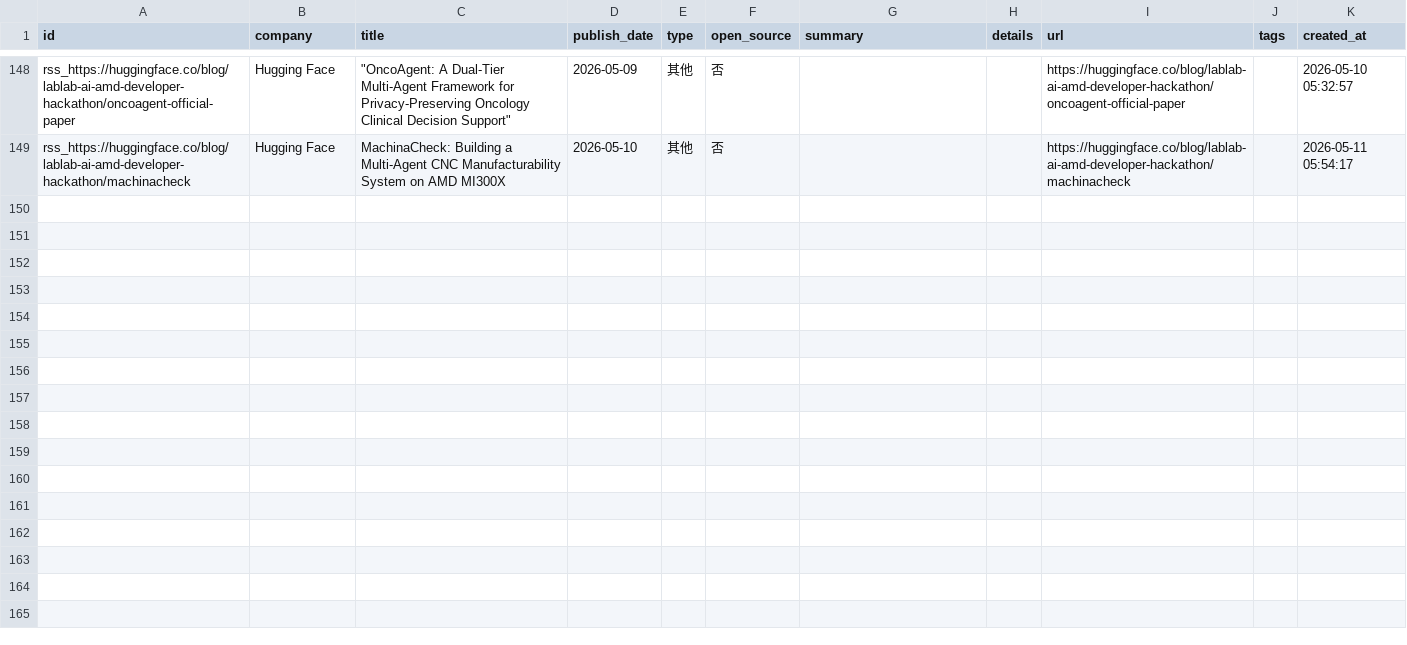
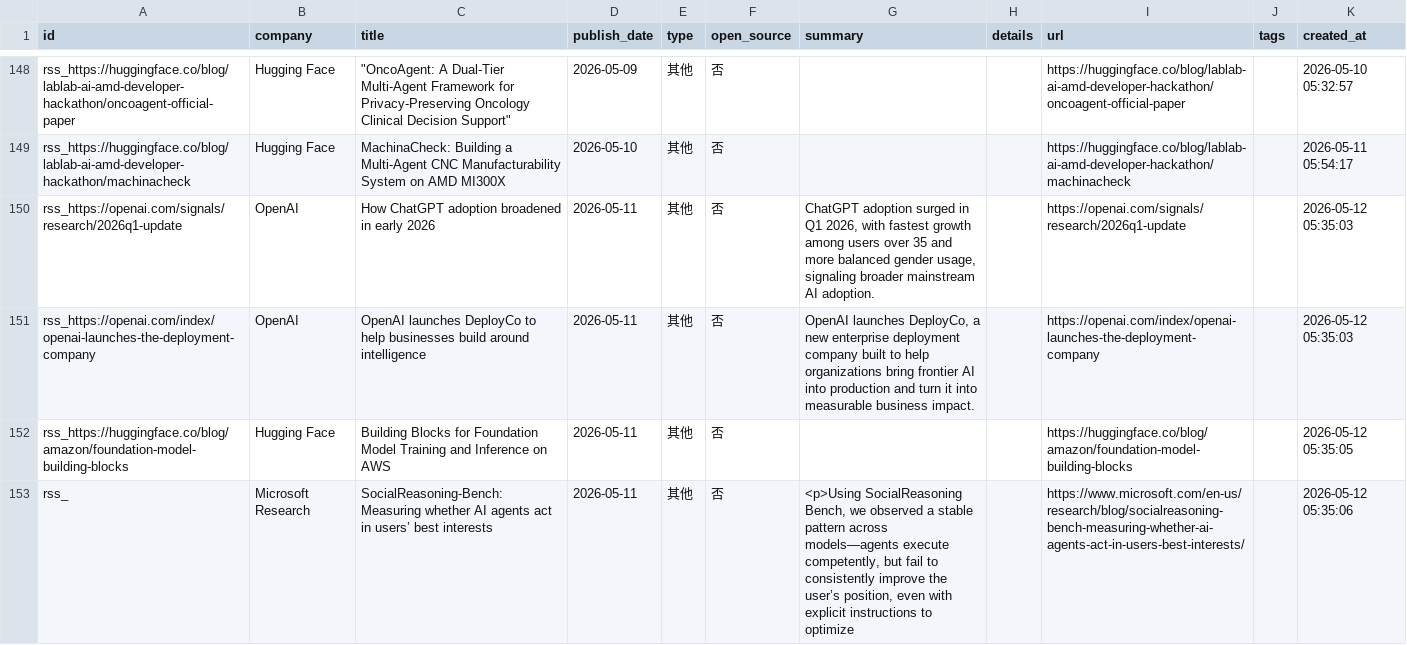
Before and after one commit to nottobeaproblem/github-trend-monitor, a CSV file: data/company_releases.csv, drawn as a sheet; only a part is shown, gaps mark what is left out; the diff names each change by its address in the sheet, - before the commit and + after, or states it on an @@ line.

```diff
--- a/data/company_releases.csv
+++ b/data/company_releases.csv
+row 150: rss_https://openai.com/signals/research/2026q1-update | OpenAI | How ChatGPT adoption broadened in early 2026 | 2026-05-11 | 其他 | 否 | ChatGPT adoption surged in Q1 2026, with fastest growth among users over 35 and more balanced gender usage, signaling broader mainstream AI adoption. |  | https://openai.com/signals/research/2026q1-update |  | 2026-05-12 05:35:03
+row 151: rss_https://openai.com/index/openai-launches-the-deployment-company | OpenAI | OpenAI launches DeployCo to help businesses build around intelligence | 2026-05-11 | 其他 | 否 | OpenAI launches DeployCo, a new enterprise deployment company built to help organizations bring frontier AI into production and turn it into measurable business impact. |  | https://openai.com/index/openai-launches-the-deployment-company |  | 2026-05-12 05:35:03
+row 152: rss_https://huggingface.co/blog/amazon/foundation-model-building-blocks | Hugging Face | Building Blocks for Foundation Model Training and Inference on AWS | 2026-05-11 | 其他 | 否 |  |  | https://huggingface.co/blog/amazon/foundation-model-building-blocks |  | 2026-05-12 05:35:05
+row 153: rss_ | Microsoft Research | SocialReasoning-Bench: Measuring whether AI agents act in users’ best interests | 2026-05-11 | 其他 | 否 | <p>Using SocialReasoning Bench, we observed a stable pattern across models—agents execute competently, but fail to consistently improve the user’s position, even with explicit instructions to optimize |  | https://www.microsoft.com/en-us/research/blog/socialreasoning-bench-measuring-whether-ai-agents-act-in-users-best-interests/ |  | 2026-05-12 05:35:06
```
Also changed, not shown: 7 other files.
